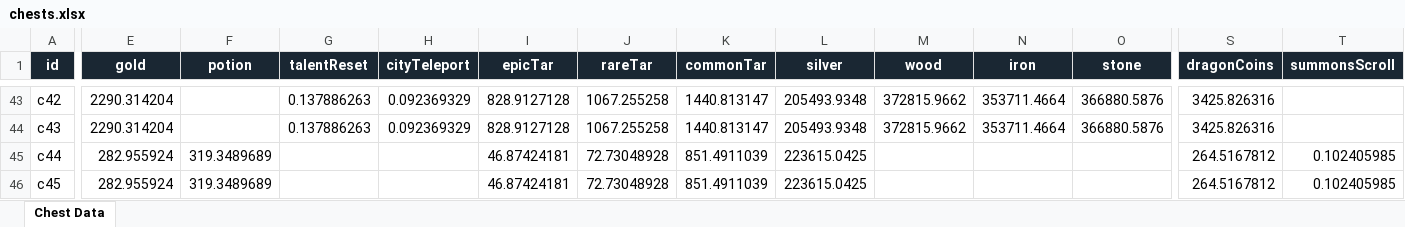
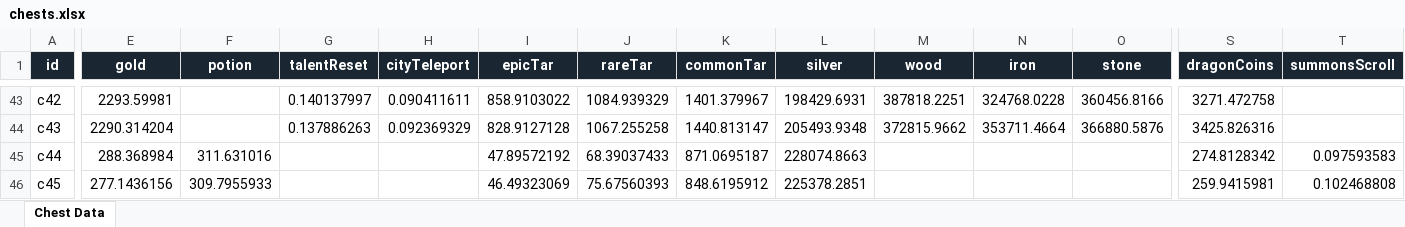
Before and after one commit to TBToolkit/tbtoolkit, an Excel workbook: downloads/data/chests.xlsx, sheet Chest Data, drawn as a sheet; only a part is shown, gaps mark what is left out; values as stored, in another font and other column widths than the file's, no borders; the diff covers the shown part only; the diff names each change by its address in the sheet, - before the commit and + after, or states it on an @@ line.

```diff
--- a/downloads/data/chests.xlsx (sheet Chest Data)
+++ b/downloads/data/chests.xlsx (sheet Chest Data)
-E43 (gold): 2290.314204
+E43 (gold): 2293.59981
-G43 (talentReset): 0.137886263
+G43 (talentReset): 0.140137997
-H43 (cityTeleport): 0.092369329
+H43 (cityTeleport): 0.090411611
-I43 (epicTar): 828.9127128
+I43 (epicTar): 858.9103022
-J43 (rareTar): 1067.255258
+J43 (rareTar): 1084.939329
-K43 (commonTar): 1440.813147
+K43 (commonTar): 1401.379967
-L43 (silver): 205493.9348
+L43 (silver): 198429.6931
-M43 (wood): 372815.9662
+M43 (wood): 387818.2251
-N43 (iron): 353711.4664
+N43 (iron): 324768.0228
-O43 (stone): 366880.5876
+O43 (stone): 360456.8166
-S43 (dragonCoins): 3425.826316
+S43 (dragonCoins): 3271.472758
-E45 (gold): 282.955924
+E45 (gold): 288.368984
-F45 (potion): 319.3489689
+F45 (potion): 311.631016
-I45 (epicTar): 46.87424181
+I45 (epicTar): 47.89572192
-J45 (rareTar): 72.73048928
+J45 (rareTar): 68.39037433
-K45 (commonTar): 851.4911039
+K45 (commonTar): 871.0695187
-L45 (silver): 223615.0425
+L45 (silver): 228074.8663
-S45 (dragonCoins): 264.5167812
+S45 (dragonCoins): 274.8128342
-T45 (summonsScroll): 0.102405985
+T45 (summonsScroll): 0.097593583
-E46 (gold): 282.955924
+E46 (gold): 277.1436156
-F46 (potion): 319.3489689
+F46 (potion): 309.7955933
-I46 (epicTar): 46.87424181
+I46 (epicTar): 46.49323069
-J46 (rareTar): 72.73048928
+J46 (rareTar): 75.67560393
-K46 (commonTar): 851.4911039
+K46 (commonTar): 848.6195912
-L46 (silver): 223615.0425
+L46 (silver): 225378.2851
-S46 (dragonCoins): 264.5167812
+S46 (dragonCoins): 259.9415981
-T46 (summonsScroll): 0.102405985
+T46 (summonsScroll): 0.102468808
```
Also changed, not shown: 114 edited cells elsewhere in this sheet, downloads/data/all-data.xlsx, 4 other files.
